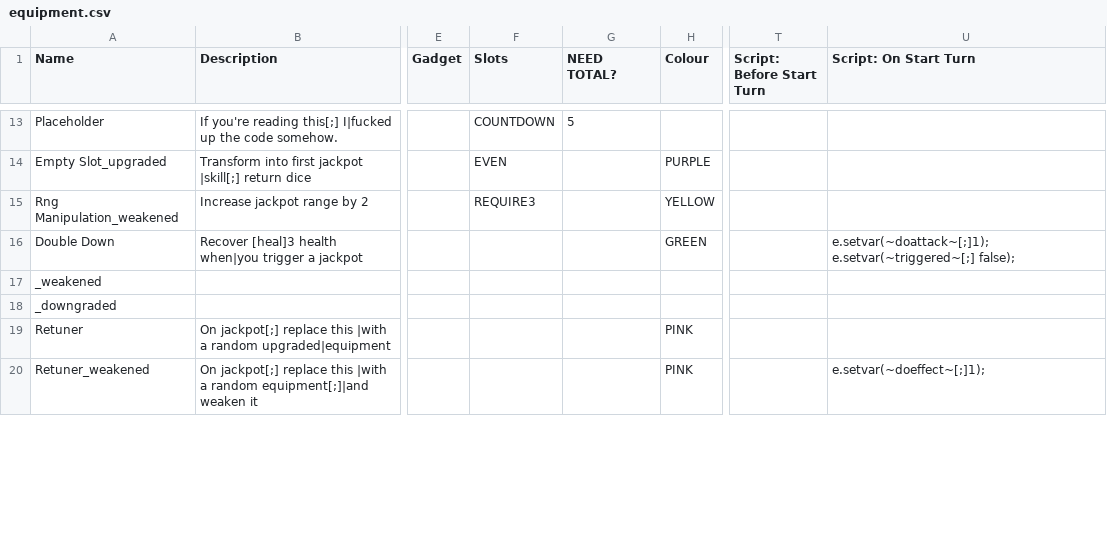
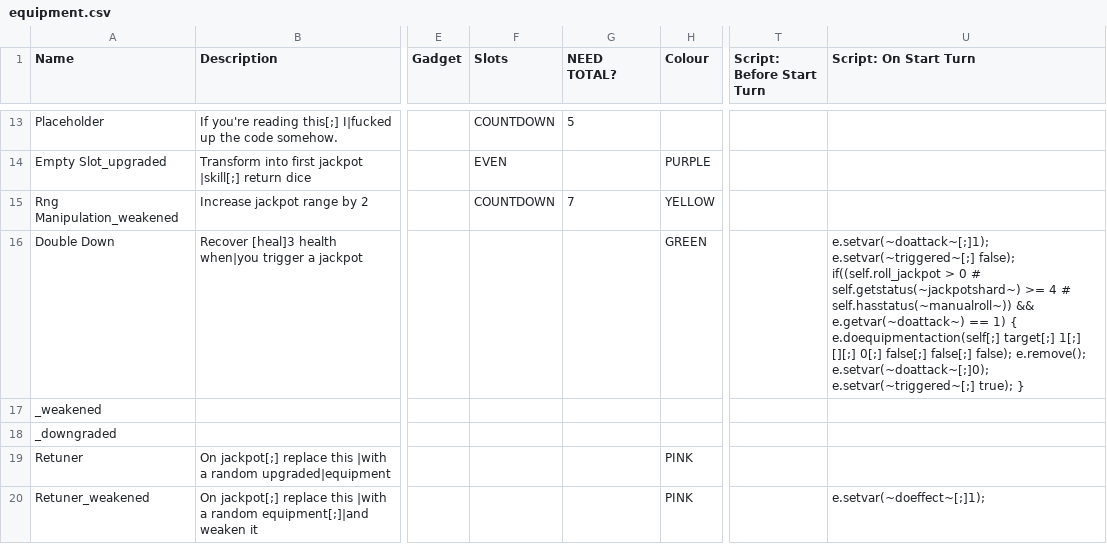
Before and after one commit to Polly224/pollymod, a CSV file: _append/data/text/equipment.csv, drawn as a sheet; only a part is shown, gaps mark what is left out; the diff covers the shown part only; the diff names each change by its address in the sheet, - before the commit and + after, or states it on an @@ line.

Commit message:
final update before second round

```diff
--- a/_append/data/text/equipment.csv
+++ b/_append/data/text/equipment.csv
-F15 (Slots): REQUIRE3
+F15 (Slots): COUNTDOWN
-G15 (NEED TOTAL?): (empty)
+G15 (NEED TOTAL?): 7
-U16 (Script: On Start Turn): …e.setvar(~triggered~[;] false);
+U16 (Script: On Start Turn): …e.setvar(~triggered~[;] false); if((self.roll_jackpot > 0 # self.getstatus(~jackpotshard~) >= 4 # self.hasstatus(~manualroll~)) && e.getvar(~doattack~) == 1) { e.doequipmentaction(self[;] target[;] 1[;] [][;] 0[;] false[;] false[;] false); e.remove(); e.setvar(~doattack~[;]0); e.setvar(~triggered~[;] true); }
```
Also changed, not shown: 16 edited cells elsewhere in this file, _append/data/text/skills.csv, 9 other files.
